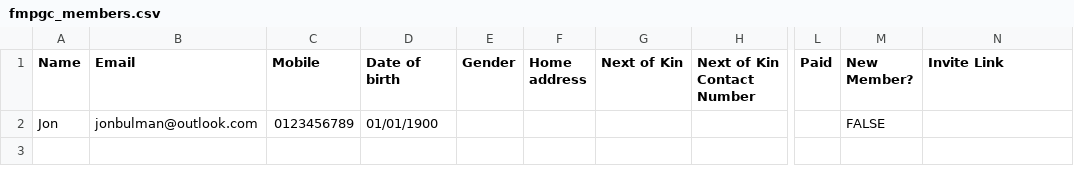
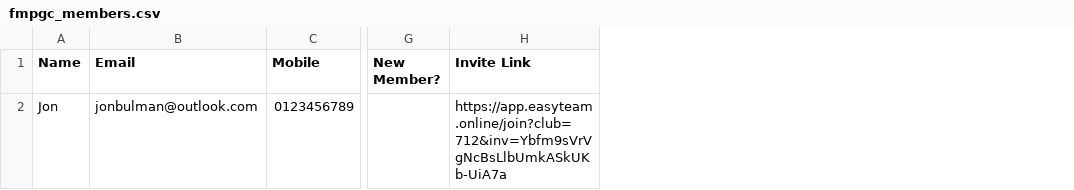
Before and after one commit to JonBulman/fmpgc, a CSV file: data/fmpgc_members.csv, drawn as a sheet; only a part is shown, gaps mark what is left out; removed rows and columns are numbered as before the commit, all else as after; the diff names each change by its address in the sheet, - before the commit and + after, or states it on an @@ line.

```diff
--- a/data/fmpgc_members.csv
+++ b/data/fmpgc_members.csv
-column D (Date of birth), row 2: 01/01/1900
-column E (Gender), empty
-column F (Home address), empty
-column G (Next of Kin), empty
-column H (Next of Kin Contact Number), empty
-column L (Paid), empty
-G2 (New Member?): FALSE
+G2 (New Member?): (empty)
-H2 (Invite Link): (empty)
+H2 (Invite Link): https://app.easyteam.online/join?club=712&inv=Ybfm9sVrVgNcBsLlbUmkASkUKb-UiA7a
```
Also changed, not shown: 4 other files.
